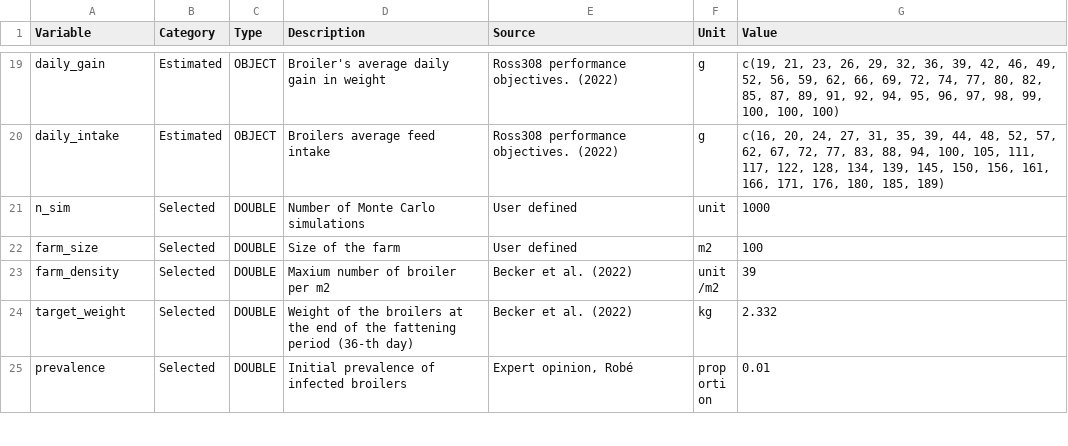
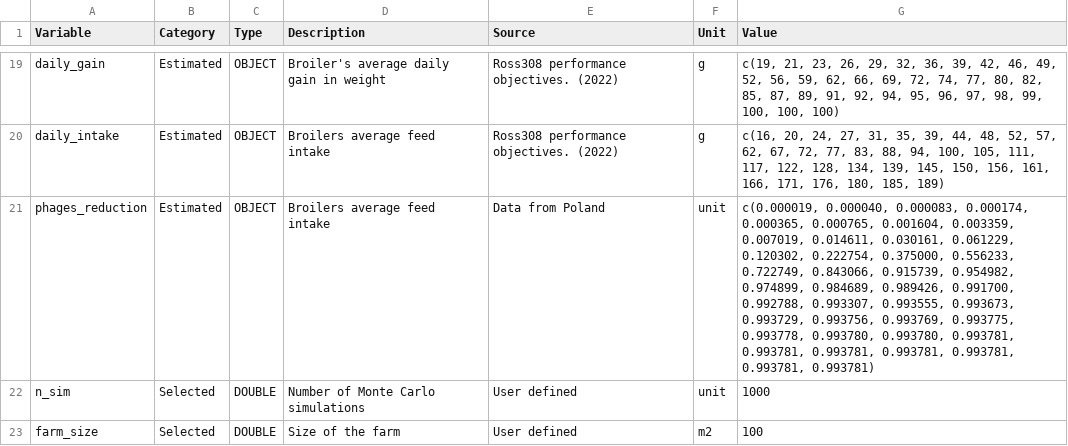
Before and after one commit to ENVIRE-JPIAMR/farm-module, a CSV file: inputs.csv, drawn as a sheet; only a part is shown, gaps mark what is left out; the shorter side is filled out with more unchanged rows.

Commit message:
added phages reduction factors

```diff
--- a/inputs.csv
+++ b/inputs.csv
@@ -20,2 +20,3 @@ daily_gain;Estimated;OBJECT;Broiler's average daily gain in weight;Ross308 perfo
 daily_intake;Estimated;OBJECT;Broilers average feed intake;Ross308 performance objectives. (2022);g;c(16, 20, 24, 27, 31, 35, 39, 44, 48, 52, 57, 62, 67, 72, 77, 83, 88, 94, 100, 105, 111, 117, 122, 128, 134, 139, 145, 150, 156, 161, 166, 171, 176, 180, 185, 189)
+phages_reduction;Estimated;OBJECT;Broilers average feed intake;Data from Poland;unit;c(0.000019, 0.000040, 0.000083, 0.000174, 0.000365, 0.000765, 0.001604, 0.003359, 0.007019, 0.014611, 0.030161, 0.061229, 0.120302, 0.222754, 0.375000, 0.556233, 0.722749, 0.843066, 0.915739, 0.954982, 0.974899, 0.984689, 0.989426, 0.991700, 0.992788, 0.993307, 0.993555, 0.993673, 0.993729, 0.993756, 0.993769, 0.993775, 0.993778, 0.993780, 0.993780, 0.993781, 0.993781, 0.993781, 0.993781, 0.993781, 0.993781, 0.993781)
 n_sim;Selected;DOUBLE;Number of Monte Carlo simulations;User defined;unit ;1000
```
